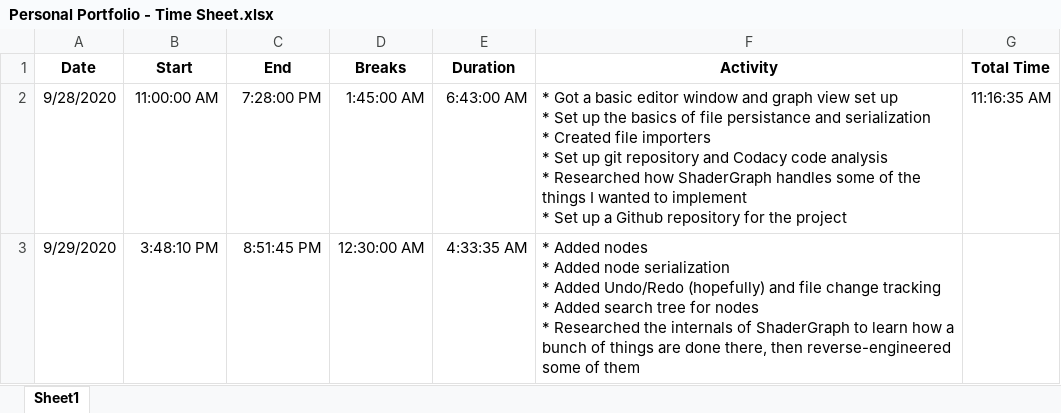
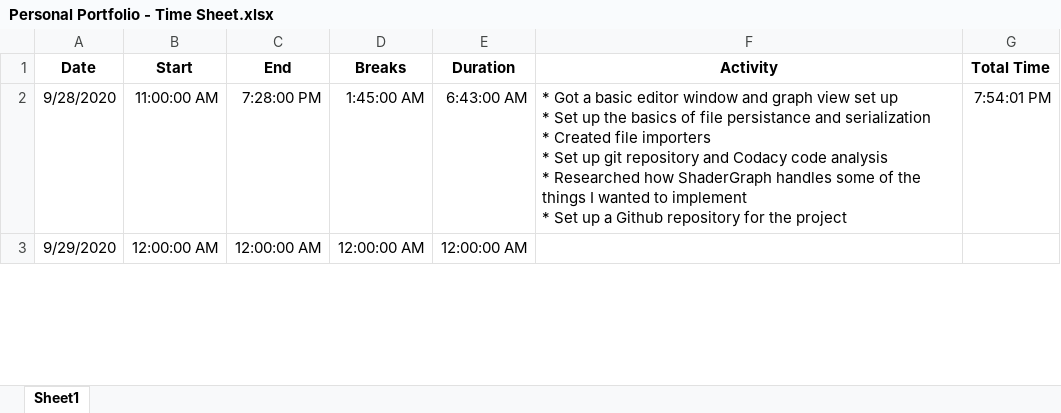
Before and after one commit to TeodorVecerdi/DialogueGraph, an Excel workbook: Personal Portfolio - Time Sheet.xlsx, sheet Sheet1, drawn as a sheet; only a part is shown; values as stored, in another font and other column widths than the file's, no borders; ↵ is a line break in a cell; the diff covers the shown part only; the diff names each change by its address in the sheet, - before the commit and + after, or states it on an @@ line.

```diff
--- a/Personal Portfolio - Time Sheet.xlsx (sheet Sheet1)
+++ b/Personal Portfolio - Time Sheet.xlsx (sheet Sheet1)
-G2 (Total Time): 11:16:35 AM
+G2 (Total Time): 7:54:01 PM
-B3 (Start): 3:48:10 PM
+B3 (Start): 12:00:00 AM
-C3 (End): 8:51:45 PM
+C3 (End): 12:00:00 AM
-D3 (Breaks): 12:30:00 AM
+D3 (Breaks): 12:00:00 AM
-E3 (Duration): 4:33:35 AM
+E3 (Duration): 12:00:00 AM
-F3 (Activity): * Added nodes ↵ * Added node serialization ↵ * Added Undo/Redo (hopefully) and file change tracking ↵ * Added search tree for nodes ↵ * Researched the internals of ShaderGraph to learn how a bunch of things are done there, then reverse-engineered some of them
+F3 (Activity): (empty)
```
Also changed, not shown: 9 edited cells elsewhere in this sheet, 36 other files.
